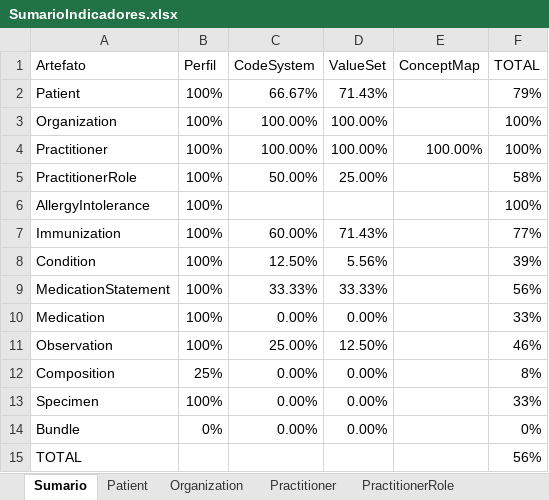
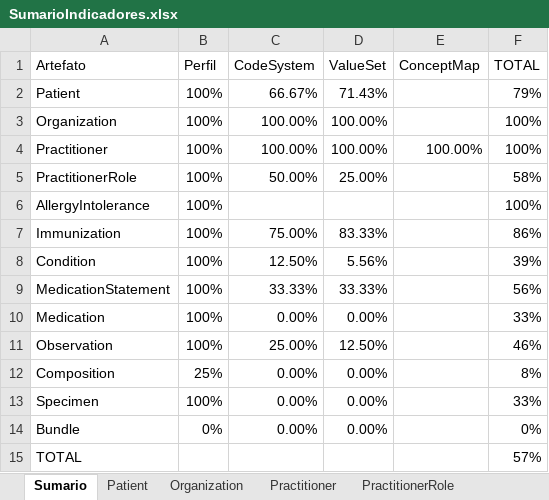
Before and after one commit to moaassis/https-git-codecommit.sa-east-1.amazonaws.com-v1-repos-ips-brasil-documentos, an Excel workbook: Gestão do Projeto/Indicadores/SumarioIndicadores.xlsx, sheet Sumario, drawn as a sheet; values as stored, in another font and other column widths than the file's, no cell formats; charts and pictures not drawn; the diff names each change by its address in the sheet, - before the commit and + after, or states it on an @@ line.

Commit message:
Update SumarioIndicadores.xlsx

```diff
--- a/Gestão do Projeto/Indicadores/SumarioIndicadores.xlsx (sheet Sumario)
+++ b/Gestão do Projeto/Indicadores/SumarioIndicadores.xlsx (sheet Sumario)
-C7 (CodeSystem): 60.00%
+C7 (CodeSystem): 75.00%
-D7 (ValueSet): 71.43%
+D7 (ValueSet): 83.33%
-F7 (TOTAL): 77%
+F7 (TOTAL): 86%
-F15 (TOTAL): 56%
+F15 (TOTAL): 57%
```
Also changed, not shown: sheet Immunization, sheet PractitionerRole, other sheet tabs, cell formats.
